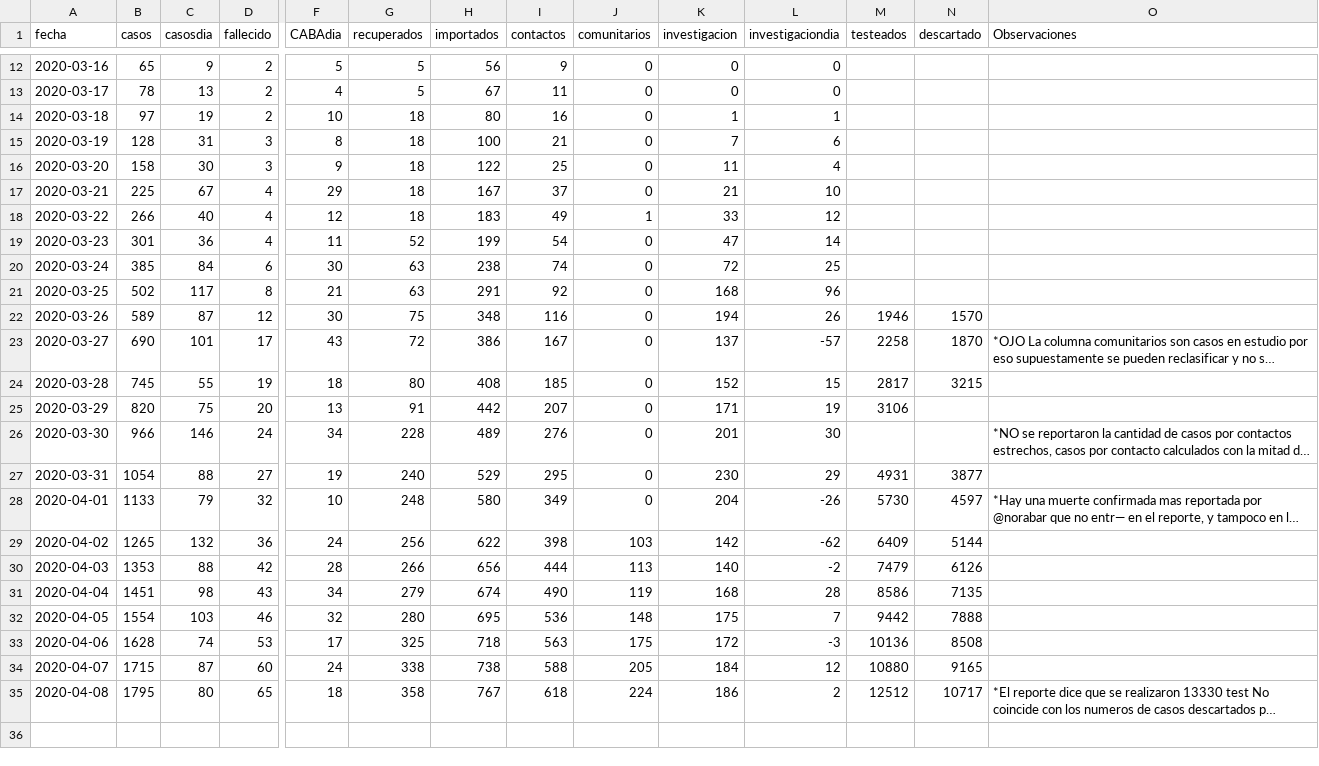
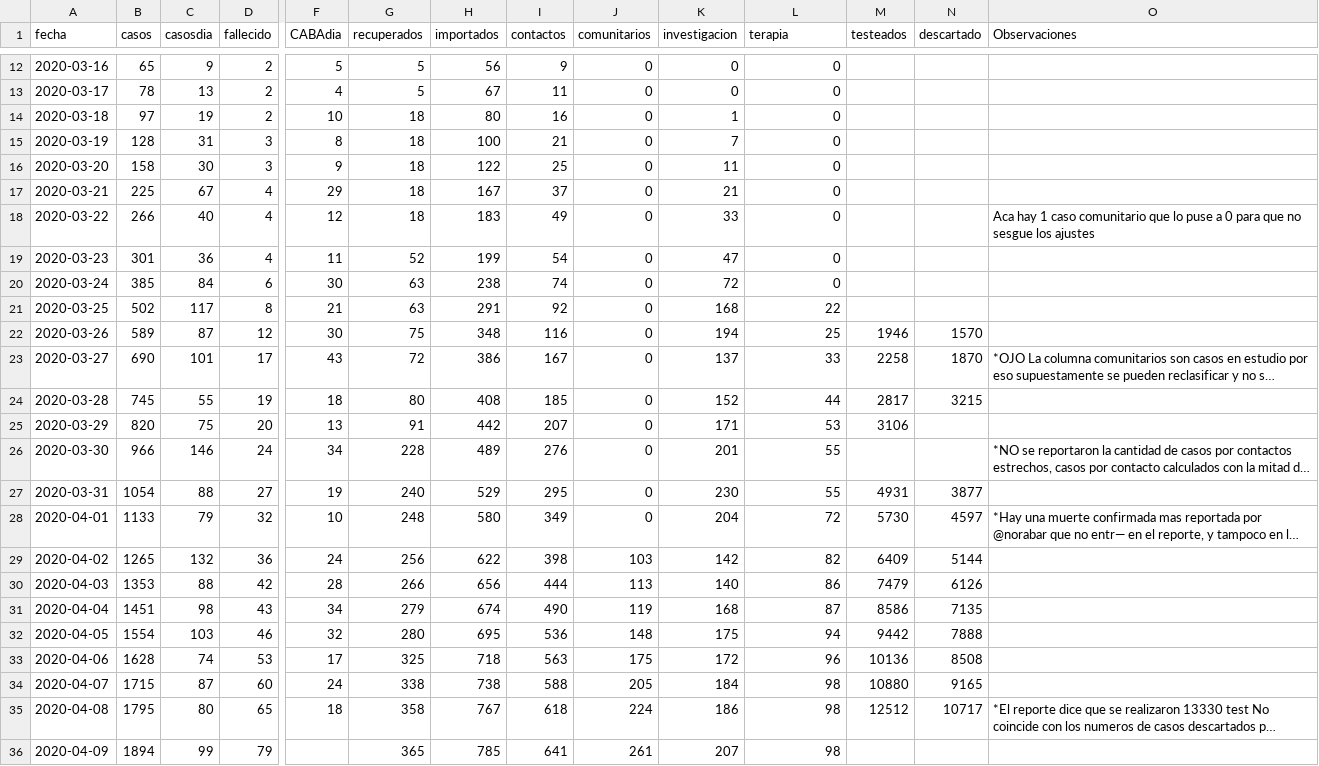
Before and after one commit to lsaravia/covid19ar, a CSV file: coronavirus_ar.csv, drawn as a sheet; only a part is shown, gaps mark what is left out; long unchanged cells end in …; rows hold the shown columns only; the diff names each change by its address in the sheet, - before the commit and + after, or states it on an @@ line.

```diff
--- a/coronavirus_ar.csv
+++ b/coronavirus_ar.csv
-L1: investigaciondia
+L1: terapia
-L14 (terapia): 1
+L14 (terapia): 0
-L15 (terapia): 6
+L15 (terapia): 0
-L16 (terapia): 4
+L16 (terapia): 0
-L17 (terapia): 10
+L17 (terapia): 0
-J18 (comunitarios): 1
+J18 (comunitarios): 0
-L18 (terapia): 12
+L18 (terapia): 0
-O18 (Observaciones): (empty)
+O18 (Observaciones): Aca hay 1 caso comunitario que lo puse a 0 para que no sesgue los ajustes
-L19 (terapia): 14
+L19 (terapia): 0
-L20 (terapia): 25
+L20 (terapia): 0
-L21 (terapia): 96
+L21 (terapia): 22
-L22 (terapia): 26
+L22 (terapia): 25
-L23 (terapia): -57
+L23 (terapia): 33
-L24 (terapia): 15
+L24 (terapia): 44
-L25 (terapia): 19
+L25 (terapia): 53
-L26 (terapia): 30
+L26 (terapia): 55
-L27 (terapia): 29
+L27 (terapia): 55
-L28 (terapia): -26
+L28 (terapia): 72
-L29 (terapia): -62
+L29 (terapia): 82
-L30 (terapia): -2
+L30 (terapia): 86
-L31 (terapia): 28
+L31 (terapia): 87
-L32 (terapia): 7
+L32 (terapia): 94
-L33 (terapia): -3
+L33 (terapia): 96
-L34 (terapia): 12
+L34 (terapia): 98
-L35 (terapia): 2
+L35 (terapia): 98
+row 36: 2020-04-09 | 1894 | 99 | 79 |  | 365 | 785 | 641 | 261 | 207 | 98
```
Also changed, not shown: 6 other files.
